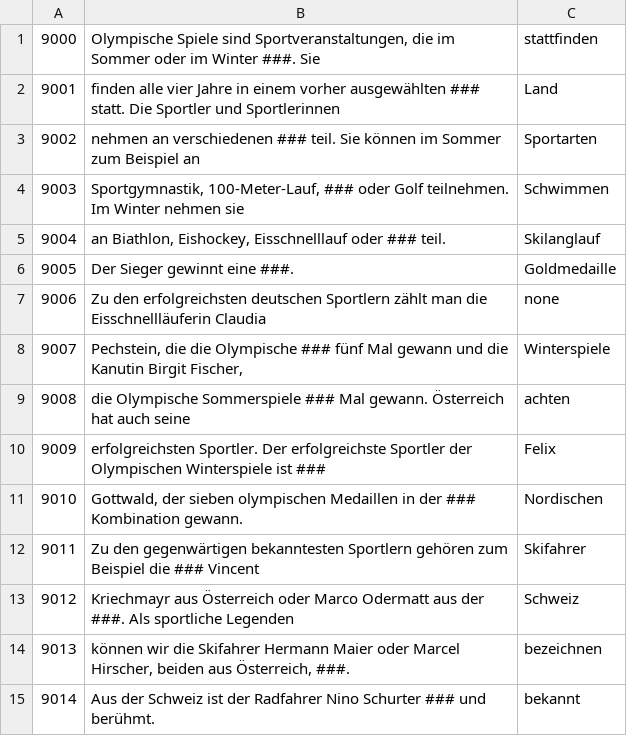
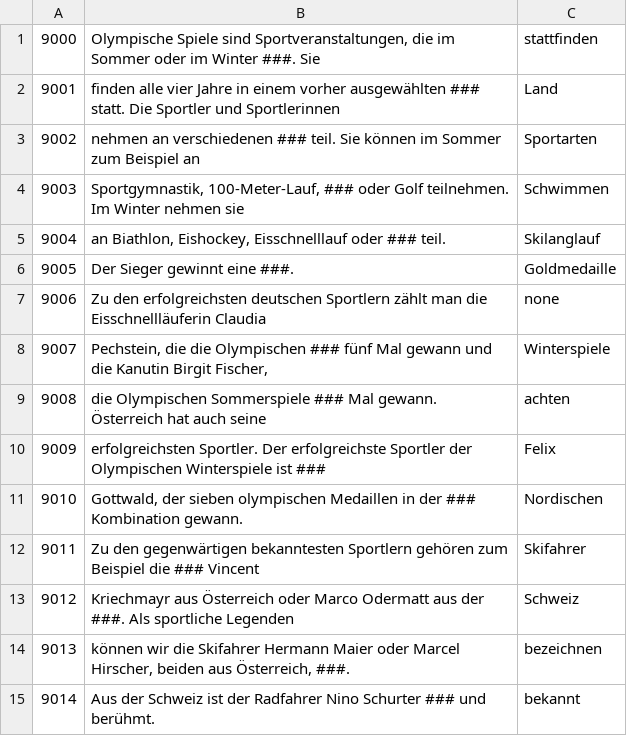
Before and after one commit to vochosp/kviz-nj-vi, a CSV file: data/9000.csv, drawn as a sheet.

```diff
--- a/data/9000.csv
+++ b/data/9000.csv
@@ -7,4 +7,4 @@
 9006;Zu den erfolgreichsten deutschen Sportlern zählt man die Eisschnellläuferin Claudia;none;
-9007;Pechstein, die die Olympische ### fünf Mal gewann und die Kanutin Birgit Fischer,;Winterspiele;
-9008;die Olympische Sommerspiele ### Mal gewann. Österreich hat auch seine;achten;
+9007;Pechstein, die die Olympischen ### fünf Mal gewann und die Kanutin Birgit Fischer,;Winterspiele;
+9008;die Olympischen Sommerspiele ### Mal gewann. Österreich hat auch seine;achten;
 9009;erfolgreichsten Sportler. Der erfolgreichste Sportler der Olympischen Winterspiele ist ###;Felix
```
Also changed, not shown: data/1000.csv, 3 other files.
